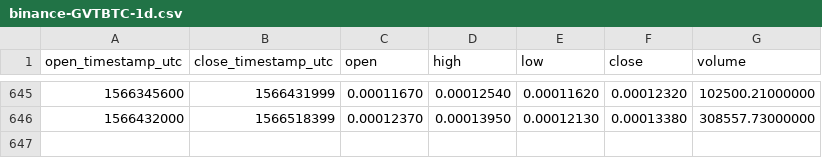
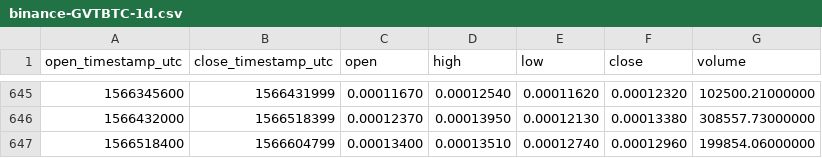
Before and after one commit to cryptobigbro/binance-GVTBTC, a CSV file: binance-GVTBTC-1d.csv, drawn as a sheet; only a part is shown, gaps mark what is left out; the diff names each change by its address in the sheet, - before the commit and + after, or states it on an @@ line.

Commit message:
Update OHLCV data.

```diff
--- a/binance-GVTBTC-1d.csv
+++ b/binance-GVTBTC-1d.csv
+row 647: 1566518400 | 1566604799 | 0.00013400 | 0.00013510 | 0.00012740 | 0.00012960 | 199854.06000000
```
Also changed, not shown: 1 other file.
